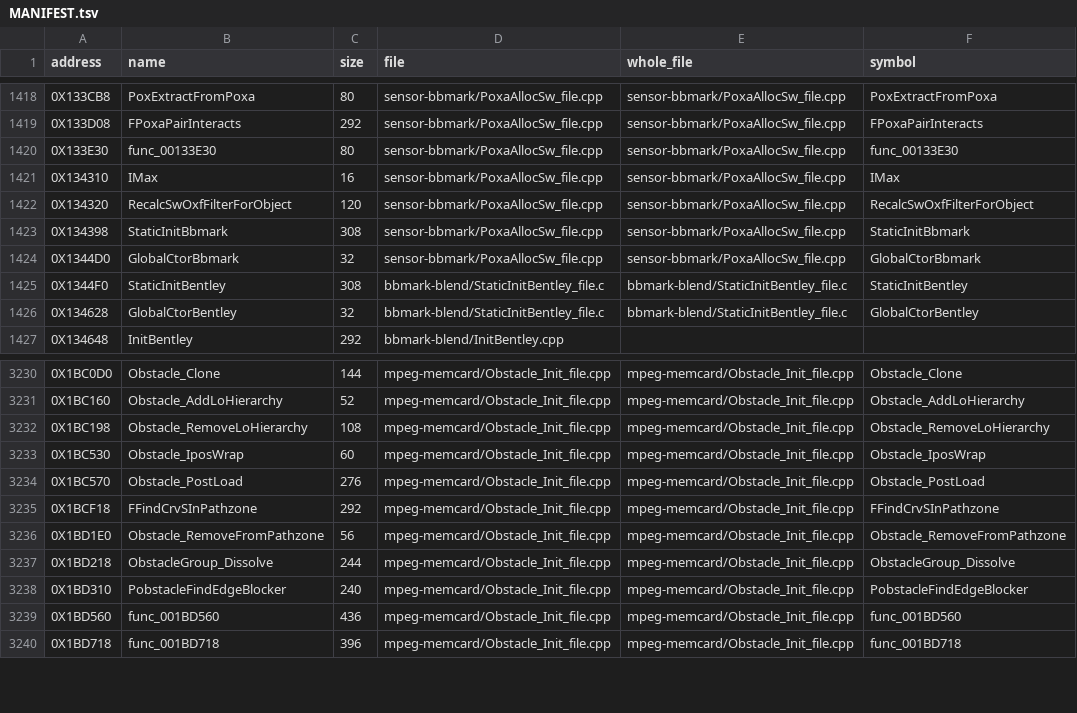
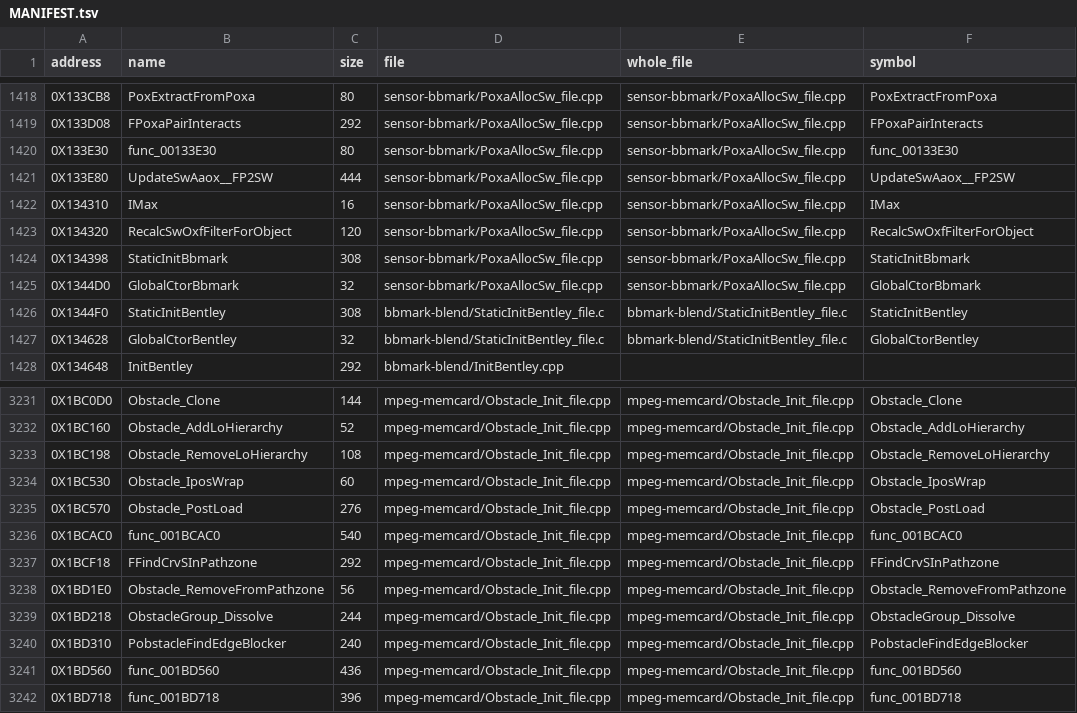
Before and after one commit to Blightwidow/rogue-byte, a TSV file: src/MANIFEST.tsv, drawn as a sheet; only a part is shown, gaps mark what is left out.

Commit message:
feat(us): UpdateSwAaox and func_001BCAC0 merged into their whole files
UpdateSwAaox (0x133E80) and func_001BCAC0 (0x1BCAC0) scored 0 in wave
I12R and now live in their whole files. UpdateSwAaox takes the shared SW
of sw.h and a copy of the file's OBR and UpdateSwPox declaration.
func_001BCAC0 needed the file's GetPathPosFromS declared with the
position after the float, as the matched 0x1BD560 and 0x1BD718 have it
(Obstacle_Init_file.cpp: the declaration and the two calls of
FFindCrvSInPathzone); both orders put the arguments in the same
registers, only the scheduling tells them apart. The whole file still
proves and takes the VU0 flag (0x1BC050 listed).

The headline does not move: both drafts already counted at 100%. The
registry matched count goes 5503 to 5505.

Verified: make_whole_files.py --land --dry-run, make land ONLY (make elf
PASS, sha1 de2af92a), make pal, make objdiff, make readme.

```diff
--- a/src/MANIFEST.tsv
+++ b/src/MANIFEST.tsv
@@ -1420,2 +1420,3 @@ address	name	size	file	whole_file	symbol
 0X133E30	func_00133E30	80	sensor-bbmark/PoxaAllocSw_file.cpp	sensor-bbmark/PoxaAllocSw_file.cpp	func_00133E30
+0X133E80	UpdateSwAaox__FP2SW	444	sensor-bbmark/PoxaAllocSw_file.cpp	sensor-bbmark/PoxaAllocSw_file.cpp	UpdateSwAaox__FP2SW
 0X134310	IMax	16	sensor-bbmark/PoxaAllocSw_file.cpp	sensor-bbmark/PoxaAllocSw_file.cpp	IMax
@@ -3234,2 +3235,3 @@ address	name	size	file	whole_file	symbol
 0X1BC570	Obstacle_PostLoad	276	mpeg-memcard/Obstacle_Init_file.cpp	mpeg-memcard/Obstacle_Init_file.cpp	Obstacle_PostLoad
+0X1BCAC0	func_001BCAC0	540	mpeg-memcard/Obstacle_Init_file.cpp	mpeg-memcard/Obstacle_Init_file.cpp	func_001BCAC0
 0X1BCF18	FFindCrvSInPathzone	292	mpeg-memcard/Obstacle_Init_file.cpp	mpeg-memcard/Obstacle_Init_file.cpp	FFindCrvSInPathzone
```
Also changed, not shown: config/eu/c_status.tsv, nonmatching/MANIFEST.tsv, 7 other files.
